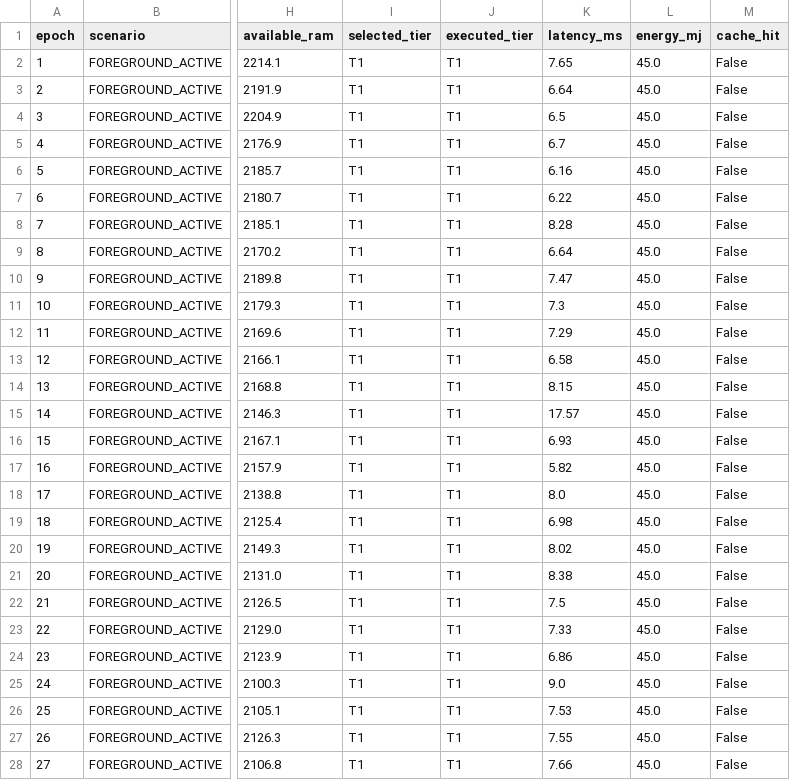
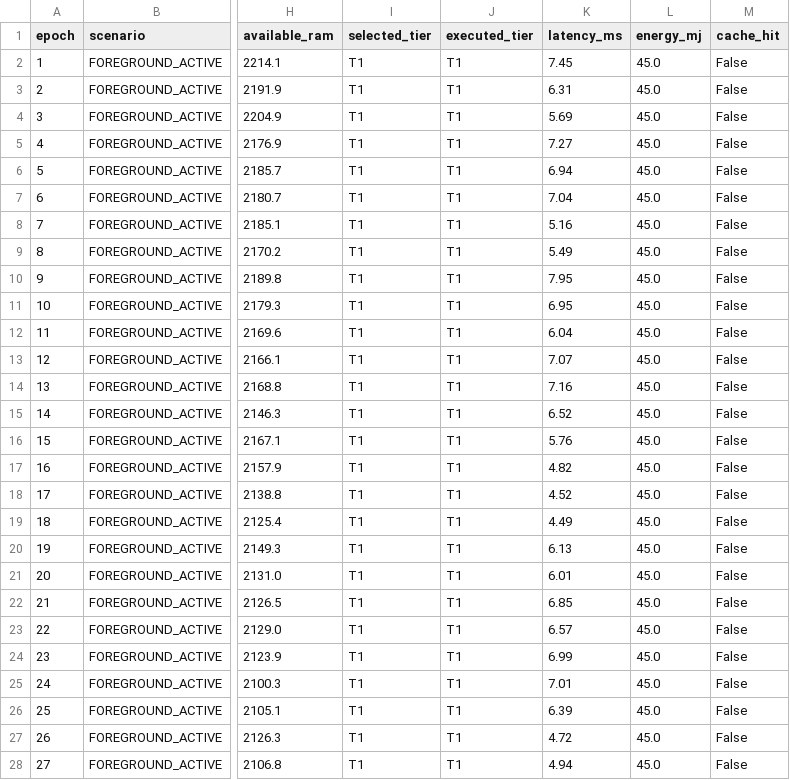
Before and after one commit to iRfANhAiDeRABiR/AdaptGreen-Green, a CSV file: adaptgreen/results/foreground_active_results.csv, drawn as a sheet; only a part is shown, gaps mark what is left out; the diff covers the shown part only; the diff names each change by its address in the sheet, - before the commit and + after, or states it on an @@ line.

```diff
--- a/adaptgreen/results/foreground_active_results.csv
+++ b/adaptgreen/results/foreground_active_results.csv
-K2 (latency_ms): 7.65
+K2 (latency_ms): 7.45
-K3 (latency_ms): 6.64
+K3 (latency_ms): 6.31
-K4 (latency_ms): 6.5
+K4 (latency_ms): 5.69
-K5 (latency_ms): 6.7
+K5 (latency_ms): 7.27
-K6 (latency_ms): 6.16
+K6 (latency_ms): 6.94
-K7 (latency_ms): 6.22
+K7 (latency_ms): 7.04
-K8 (latency_ms): 8.28
+K8 (latency_ms): 5.16
-K9 (latency_ms): 6.64
+K9 (latency_ms): 5.49
-K10 (latency_ms): 7.47
+K10 (latency_ms): 7.95
-K11 (latency_ms): 7.3
+K11 (latency_ms): 6.95
-K12 (latency_ms): 7.29
+K12 (latency_ms): 6.04
-K13 (latency_ms): 6.58
+K13 (latency_ms): 7.07
-K14 (latency_ms): 8.15
+K14 (latency_ms): 7.16
-K15 (latency_ms): 17.57
+K15 (latency_ms): 6.52
-K16 (latency_ms): 6.93
+K16 (latency_ms): 5.76
-K17 (latency_ms): 5.82
+K17 (latency_ms): 4.82
-K18 (latency_ms): 8.0
+K18 (latency_ms): 4.52
-K19 (latency_ms): 6.98
+K19 (latency_ms): 4.49
-K20 (latency_ms): 8.02
+K20 (latency_ms): 6.13
-K21 (latency_ms): 8.38
+K21 (latency_ms): 6.01
-K22 (latency_ms): 7.5
+K22 (latency_ms): 6.85
-K23 (latency_ms): 7.33
+K23 (latency_ms): 6.57
-K24 (latency_ms): 6.86
+K24 (latency_ms): 6.99
-K25 (latency_ms): 9.0
+K25 (latency_ms): 7.01
-K26 (latency_ms): 7.53
+K26 (latency_ms): 6.39
-K27 (latency_ms): 7.55
+K27 (latency_ms): 4.72
-K28 (latency_ms): 7.66
+K28 (latency_ms): 4.94
```
Also changed, not shown: 33 edited cells elsewhere in this file, adaptgreen/results/all_results.csv, adaptgreen/results/background_batch_results.csv, 29 other files.
